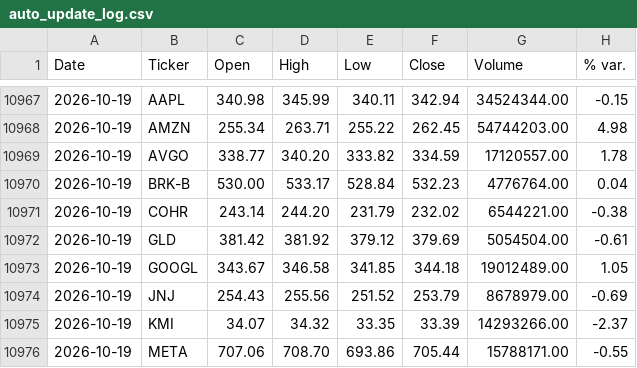
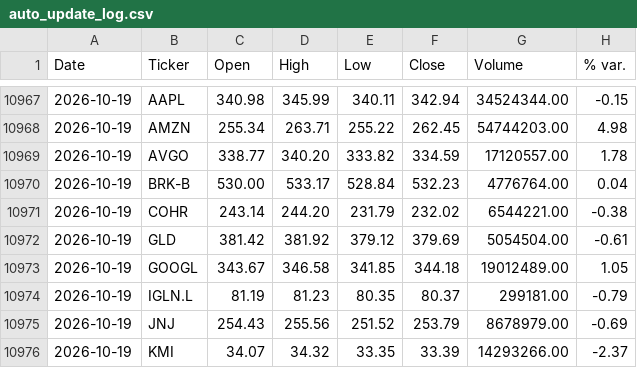
Before and after one commit to faviocanturini-tech/precios-acciones, a CSV file: data/auto_update_log.csv, drawn as a sheet; only a part is shown, gaps mark what is left out; the shorter side is filled out with more unchanged rows.

```diff
--- a/data/auto_update_log.csv
+++ b/data/auto_update_log.csv
@@ -10973,2 +10973,3 @@ Date,Ticker,Open,High,Low,Close,Volume,% var.
 2026-10-19,GOOGL,343.67,346.58,341.85,344.18,19012489.00,1.05
+2026-10-19,IGLN.L,81.19,81.23,80.35,80.37,299181.00,-0.79
 2026-10-19,JNJ,254.43,255.56,251.52,253.79,8678979.00,-0.69
```
